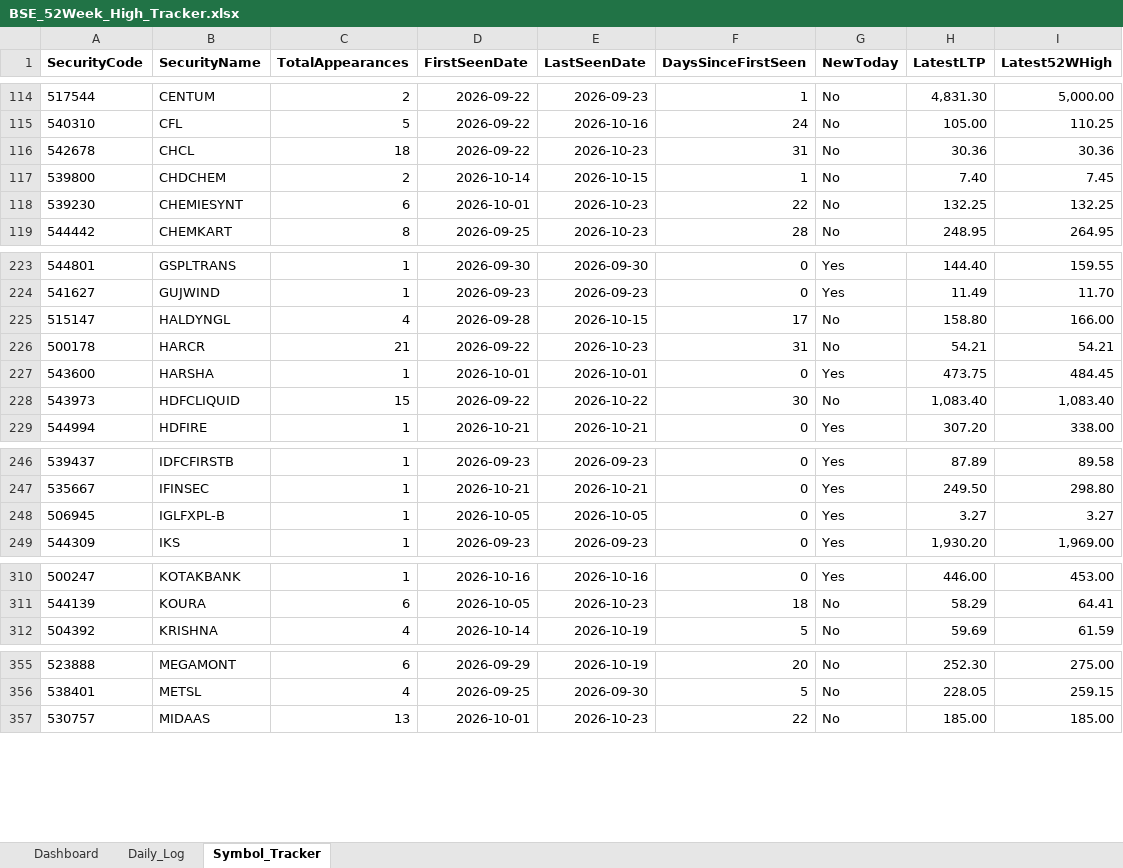
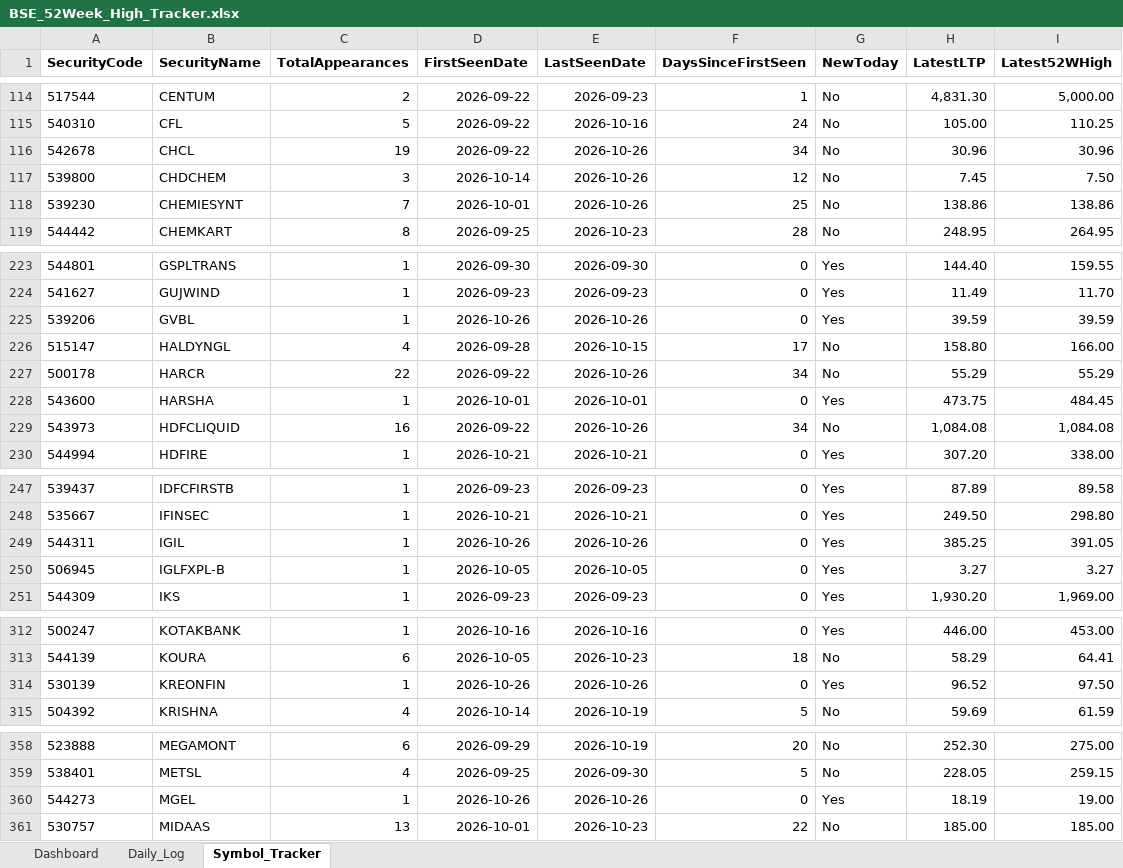
Before and after one commit to vinaybagri-jpg/52WHIGH, an Excel workbook: BSE_52Week_High_Tracker.xlsx, sheet Symbol_Tracker, drawn as a sheet; only a part is shown, gaps mark what is left out; values as stored, in another font and other column widths than the file's, no borders; addresses are those after the commit; the diff covers the shown part only; the diff names each change by its address in the sheet, - before the commit and + after, or states it on an @@ line.

```diff
--- a/BSE_52Week_High_Tracker.xlsx (sheet Symbol_Tracker)
+++ b/BSE_52Week_High_Tracker.xlsx (sheet Symbol_Tracker)
-C116 (TotalAppearances): 18
+C116 (TotalAppearances): 19
-E116 (LastSeenDate): 2026-10-23
+E116 (LastSeenDate): 2026-10-26
-F116 (DaysSinceFirstSeen): 31
+F116 (DaysSinceFirstSeen): 34
-H116 (LatestLTP): 30.36
+H116 (LatestLTP): 30.96
-I116 (Latest52WHigh): 30.36
+I116 (Latest52WHigh): 30.96
-C117 (TotalAppearances): 2
+C117 (TotalAppearances): 3
-E117 (LastSeenDate): 2026-10-15
+E117 (LastSeenDate): 2026-10-26
-F117 (DaysSinceFirstSeen): 1
+F117 (DaysSinceFirstSeen): 12
-H117 (LatestLTP): 7.40
+H117 (LatestLTP): 7.45
-I117 (Latest52WHigh): 7.45
+I117 (Latest52WHigh): 7.50
-C118 (TotalAppearances): 6
+C118 (TotalAppearances): 7
-E118 (LastSeenDate): 2026-10-23
+E118 (LastSeenDate): 2026-10-26
-F118 (DaysSinceFirstSeen): 22
+F118 (DaysSinceFirstSeen): 25
-H118 (LatestLTP): 132.25
+H118 (LatestLTP): 138.86
-I118 (Latest52WHigh): 132.25
+I118 (Latest52WHigh): 138.86
+row 225: 539206 | GVBL | 1 | 2026-10-26 | 2026-10-26 | 0 | Yes | 39.59 | 39.59
-C227 (TotalAppearances): 21
+C227 (TotalAppearances): 22
-E227 (LastSeenDate): 2026-10-23
+E227 (LastSeenDate): 2026-10-26
-F227 (DaysSinceFirstSeen): 31
+F227 (DaysSinceFirstSeen): 34
-H227 (LatestLTP): 54.21
+H227 (LatestLTP): 55.29
-I227 (Latest52WHigh): 54.21
+I227 (Latest52WHigh): 55.29
-C229 (TotalAppearances): 15
+C229 (TotalAppearances): 16
-E229 (LastSeenDate): 2026-10-22
+E229 (LastSeenDate): 2026-10-26
-F229 (DaysSinceFirstSeen): 30
+F229 (DaysSinceFirstSeen): 34
-H229 (LatestLTP): 1,083.40
+H229 (LatestLTP): 1,084.08
-I229 (Latest52WHigh): 1,083.40
+I229 (Latest52WHigh): 1,084.08
+row 249: 544311 | IGIL | 1 | 2026-10-26 | 2026-10-26 | 0 | Yes | 385.25 | 391.05
+row 314: 530139 | KREONFIN | 1 | 2026-10-26 | 2026-10-26 | 0 | Yes | 96.52 | 97.50
+row 360: 544273 | MGEL | 1 | 2026-10-26 | 2026-10-26 | 0 | Yes | 18.19 | 19.00
```
Also changed, not shown: 2 added rows and 243 edited cells elsewhere in this sheet, sheet Daily_Log, sheet Dashboard, 3 other files.
